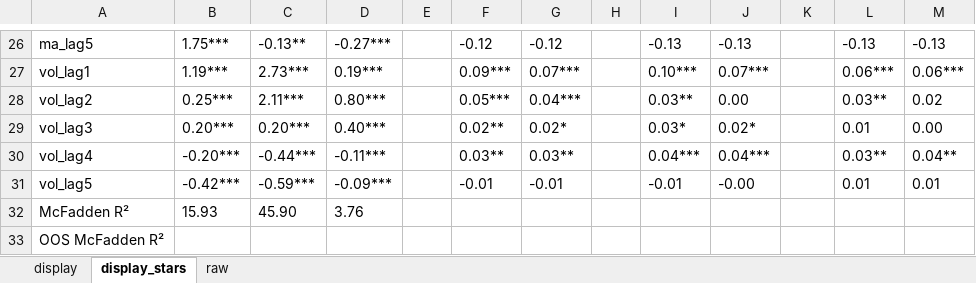
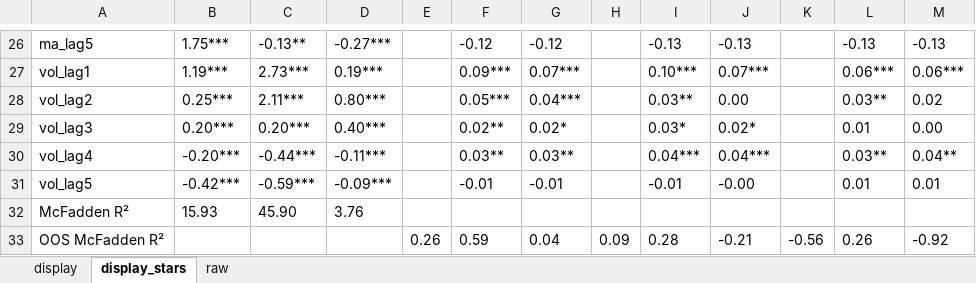
Before and after one commit to George-hardworking/rpt-re, an Excel workbook: outputs/05_benchmark_signals/tables_v_viii/us/table_viii_image_logit.xlsx, sheet display_stars, drawn as a sheet; only a part is shown, gaps mark what is left out; values as stored, in another font and other column widths than the file's, no borders; the diff names each change by its address in the sheet, - before the commit and + after, or states it on an @@ line.

```diff
--- a/outputs/05_benchmark_signals/tables_v_viii/us/table_viii_image_logit.xlsx (sheet display_stars)
+++ b/outputs/05_benchmark_signals/tables_v_viii/us/table_viii_image_logit.xlsx (sheet display_stars)
-E33: (empty)
+E33: 0.26
-F33: (empty)
+F33: 0.59
-G33: (empty)
+G33: 0.04
-H33: (empty)
+H33: 0.09
-I33: (empty)
+I33: 0.28
-J33: (empty)
+J33: -0.21
-K33: (empty)
+K33: -0.56
-L33: (empty)
+L33: 0.26
-M33: (empty)
+M33: -0.92
```
Also changed, not shown: sheet display, sheet raw, outputs/05_benchmark_signals/tables_v_viii/cn/table_vii_return_logit.xlsx, outputs/05_benchmark_signals/tables_v_viii/us/table_vii_return_logit.xlsx, 1 other file.
